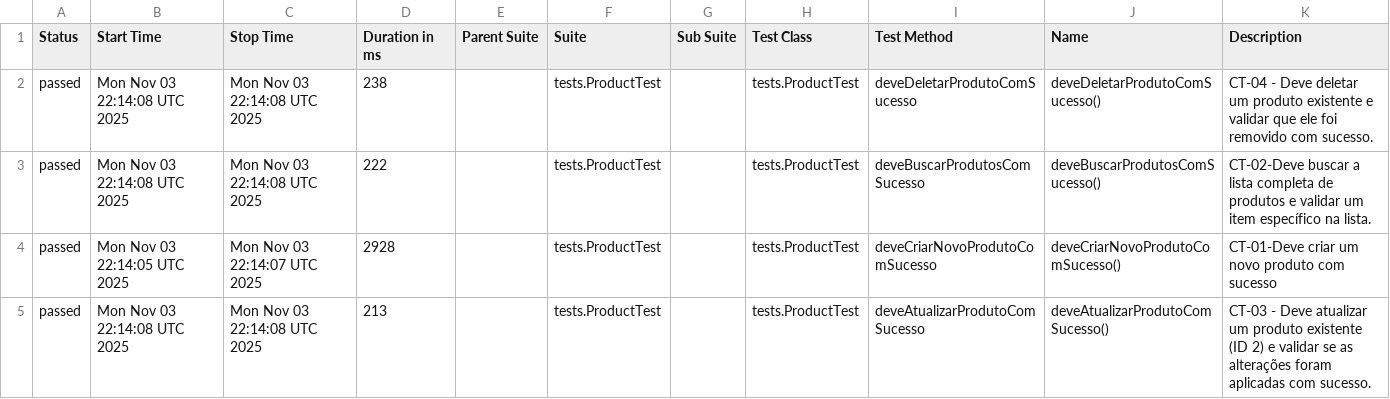
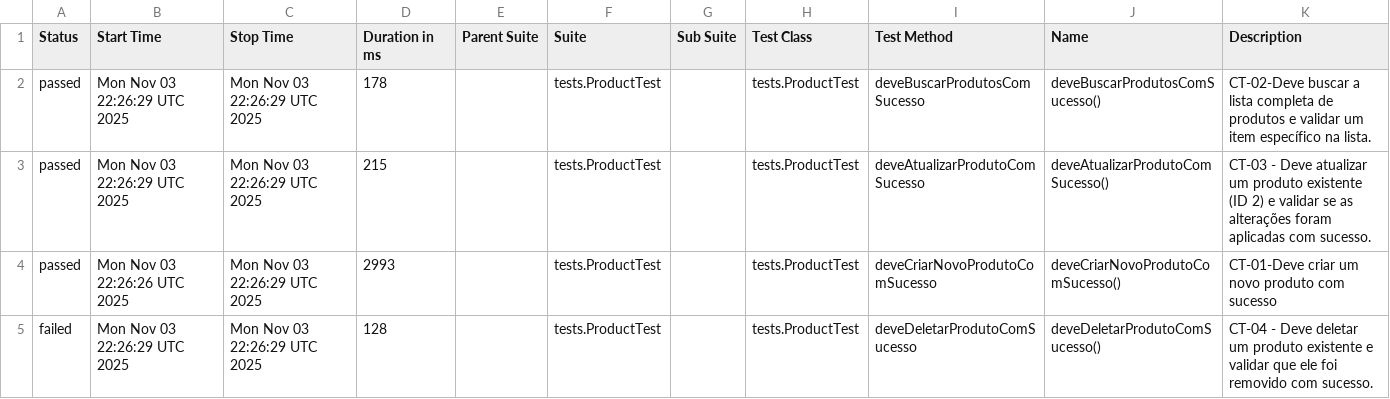
Before and after one commit to SamaroneSilva/automacao-api-restassured, a CSV file: data/suites.csv, drawn as a sheet.

```diff
--- a/data/suites.csv
+++ b/data/suites.csv
@@ -1,5 +1,5 @@
 "Status","Start Time","Stop Time","Duration in ms","Parent Suite","Suite","Sub Suite","Test Class","Test Method","Name","Description"
-"passed","Mon Nov 03 22:14:08 UTC 2025","Mon Nov 03 22:14:08 UTC 2025","238","","tests.ProductTest","","tests.ProductTest","deveDeletarProdutoComSucesso","deveDeletarProdutoComSucesso()","CT-04 - Deve deletar um produto existente e validar que ele foi removido com sucesso."
-"passed","Mon Nov 03 22:14:08 UTC 2025","Mon Nov 03 22:14:08 UTC 2025","222","","tests.ProductTest","","tests.ProductTest","deveBuscarProdutosComSucesso","deveBuscarProdutosComSucesso()","CT-02-Deve buscar a lista completa de produtos e validar um item específico na lista."
-"passed","Mon Nov 03 22:14:05 UTC 2025","Mon Nov 03 22:14:07 UTC 2025","2928","","tests.ProductTest","","tests.ProductTest","deveCriarNovoProdutoComSucesso","deveCriarNovoProdutoComSucesso()","CT-01-Deve criar um novo produto com sucesso"
-"passed","Mon Nov 03 22:14:08 UTC 2025","Mon Nov 03 22:14:08 UTC 2025","213","","tests.ProductTest","","tests.ProductTest","deveAtualizarProdutoComSucesso","deveAtualizarProdutoComSucesso()","CT-03 - Deve atualizar um produto existente (ID 2) e validar se as alterações foram aplicadas com sucesso."
+"passed","Mon Nov 03 22:26:29 UTC 2025","Mon Nov 03 22:26:29 UTC 2025","178","","tests.ProductTest","","tests.ProductTest","deveBuscarProdutosComSucesso","deveBuscarProdutosComSucesso()","CT-02-Deve buscar a lista completa de produtos e validar um item específico na lista."
+"passed","Mon Nov 03 22:26:29 UTC 2025","Mon Nov 03 22:26:29 UTC 2025","215","","tests.ProductTest","","tests.ProductTest","deveAtualizarProdutoComSucesso","deveAtualizarProdutoComSucesso()","CT-03 - Deve atualizar um produto existente (ID 2) e validar se as alterações foram aplicadas com sucesso."
+"passed","Mon Nov 03 22:26:26 UTC 2025","Mon Nov 03 22:26:29 UTC 2025","2993","","tests.ProductTest","","tests.ProductTest","deveCriarNovoProdutoComSucesso","deveCriarNovoProdutoComSucesso()","CT-01-Deve criar um novo produto com sucesso"
+"failed","Mon Nov 03 22:26:29 UTC 2025","Mon Nov 03 22:26:29 UTC 2025","128","","tests.ProductTest","","tests.ProductTest","deveDeletarProdutoComSucesso","deveDeletarProdutoComSucesso()","CT-04 - Deve deletar um produto existente e validar que ele foi removido com sucesso."
```
Also changed, not shown: 32 other files.
